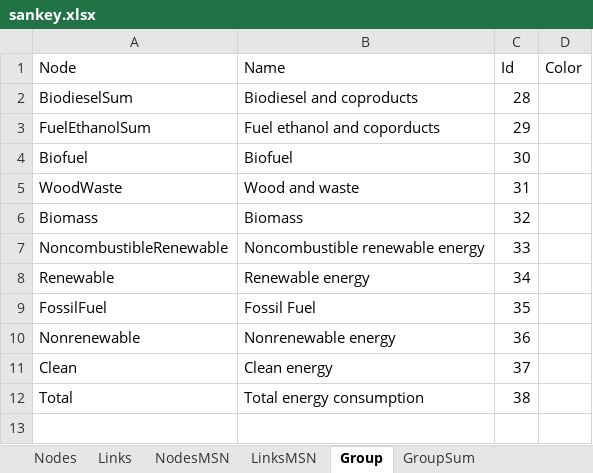
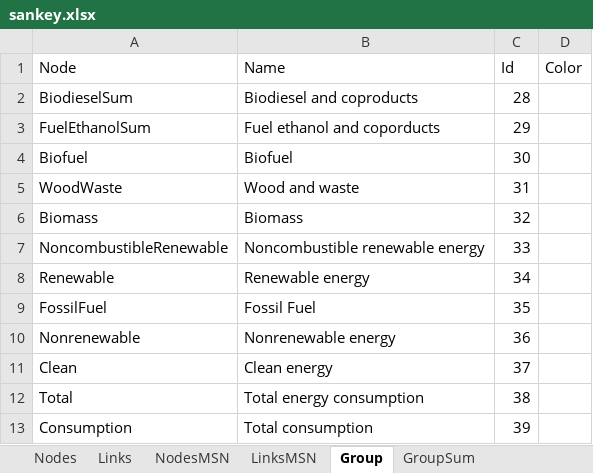
Before and after one commit to hieu9102002/COS30045, an Excel workbook: data/data/USDetail/select_msn/sankey/sankey.xlsx, sheet Group, drawn as a sheet; values as stored, in another font and other column widths than the file's, no borders; the diff names each change by its address in the sheet, - before the commit and + after, or states it on an @@ line.

```diff
--- a/data/data/USDetail/select_msn/sankey/sankey.xlsx (sheet Group)
+++ b/data/data/USDetail/select_msn/sankey/sankey.xlsx (sheet Group)
+row 13: Consumption | Total consumption | 39
```
Also changed, not shown: sheet GroupSum, 14 other files.
